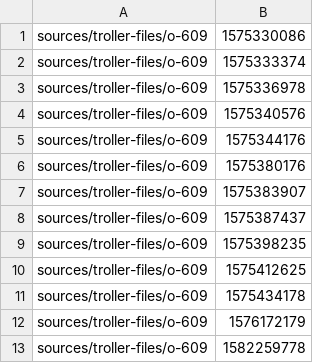
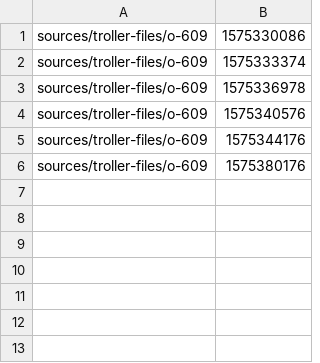
Before and after one commit to freelawproject/courtlistener, a CSV file: cl/corpus_importer/test_assets/import.csv, drawn as a sheet.

Commit message:
fix(troller_bk): Fixed global queue order, waiting for the previous thread to complete

```diff
--- a/cl/corpus_importer/test_assets/import.csv
+++ b/cl/corpus_importer/test_assets/import.csv
@@ -6,8 +6 @@ sources/troller-files/o-609|1575344176
 sources/troller-files/o-609|1575380176
-sources/troller-files/o-609|1575383907
-sources/troller-files/o-609|1575387437
-sources/troller-files/o-609|1575398235
-sources/troller-files/o-609|1575412625
-sources/troller-files/o-609|1575434178
-sources/troller-files/o-609|1576172179
-sources/troller-files/o-609|1582259778
```
Also changed, not shown: 2 other files.
